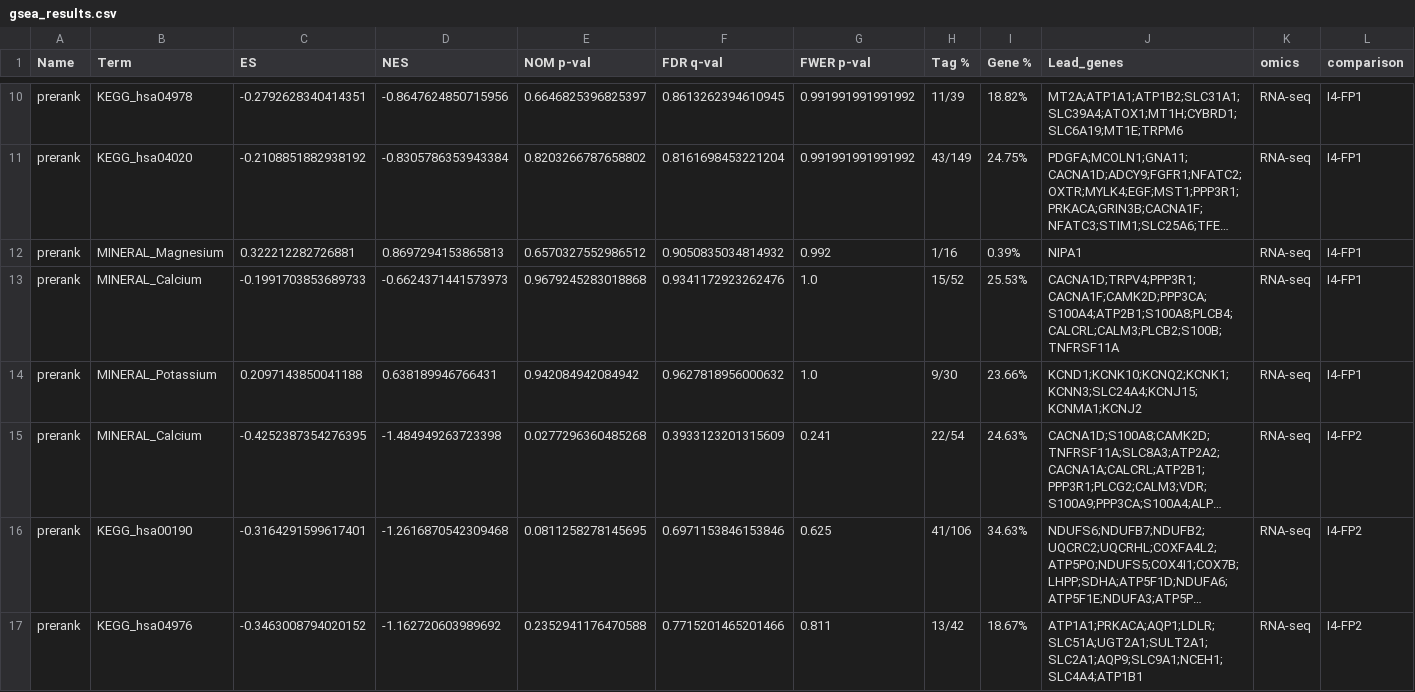
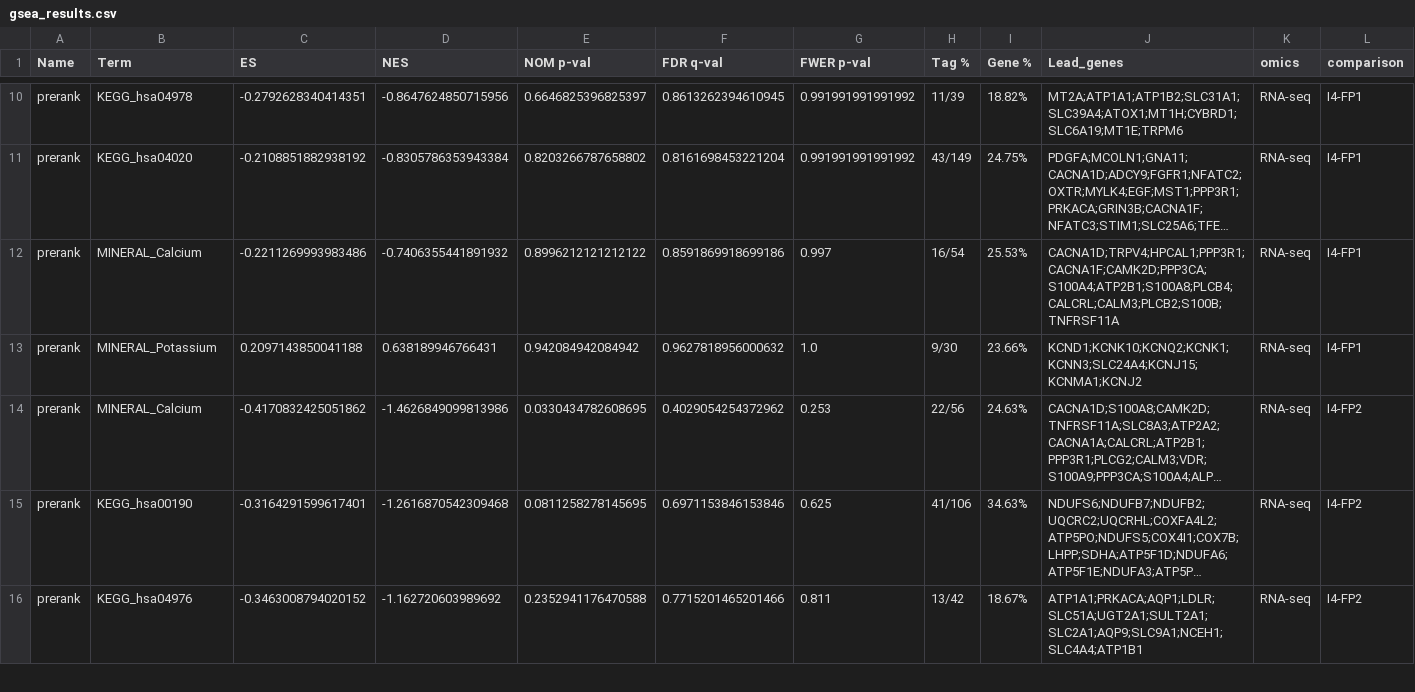
Before and after one commit to dr-richard-barker/astronaut-mineral-final, a CSV file: data/gsea_results.csv, drawn as a sheet; only a part is shown, gaps mark what is left out; long unchanged cells end in …; removed rows and columns are numbered as before the commit, all else as after; the diff covers the shown part only; the diff names each change by its address in the sheet, - before the commit and + after, or states it on an @@ line.

```diff
--- a/data/gsea_results.csv
+++ b/data/gsea_results.csv
-row 12: prerank | MINERAL_Magnesium | 0.322212282726881 | 0.8697294153865813 | 0.6570327552986512 | 0.9050835034814932 | 0.992 | 1/16 | 0.39% | NIPA1 | RNA-seq | I4-FP1
-row 13: prerank | MINERAL_Calcium | -0.1991703853689733 | -0.6624371441573973 | 0.9679245283018868 | 0.9341172923262476 | 1.0 | 15/52 | 25.53% | CACNA1D;TRPV4;PPP3R1;CACNA1F;CAMK2D;PPP3CA;S100A4;ATP2B1;S100A8;PLCB4;CALCRL;CALM3;PLCB2;S100B;TNFRSF11A | RNA-seq | I4-FP1
+row 12: prerank | MINERAL_Calcium | -0.2211269993983486 | -0.7406355441891932 | 0.8996212121212122 | 0.8591869918699186 | 0.997 | 16/54 | 25.53% | CACNA1D;TRPV4;HPCAL1;PPP3R1;CACNA1F;CAMK2D;PPP3CA;S100A4;ATP2B1;S100A8;PLCB4;CALCRL;CALM3;PLCB2;S100B;TNFRSF11A | RNA-seq | I4-FP1
-C14 (ES): -0.4252387354276395
+C14 (ES): -0.4170832425051862
-D14 (NES): -1.484949263723398
+D14 (NES): -1.4626849099813986
-E14 (NOM p-val): 0.0277296360485268
+E14 (NOM p-val): 0.0330434782608695
-F14 (FDR q-val): 0.3933123201315609
+F14 (FDR q-val): 0.4029054254372962
-G14 (FWER p-val): 0.241
+G14 (FWER p-val): 0.253
-H14 (Tag %): 22/54
+H14 (Tag %): 22/56
```
Also changed, not shown: 2 removed rows and 6 edited cells elsewhere in this file, data/cross_species_tissue_pathway.csv, data/pathway_mean_log2fc.csv, 55 other files.
